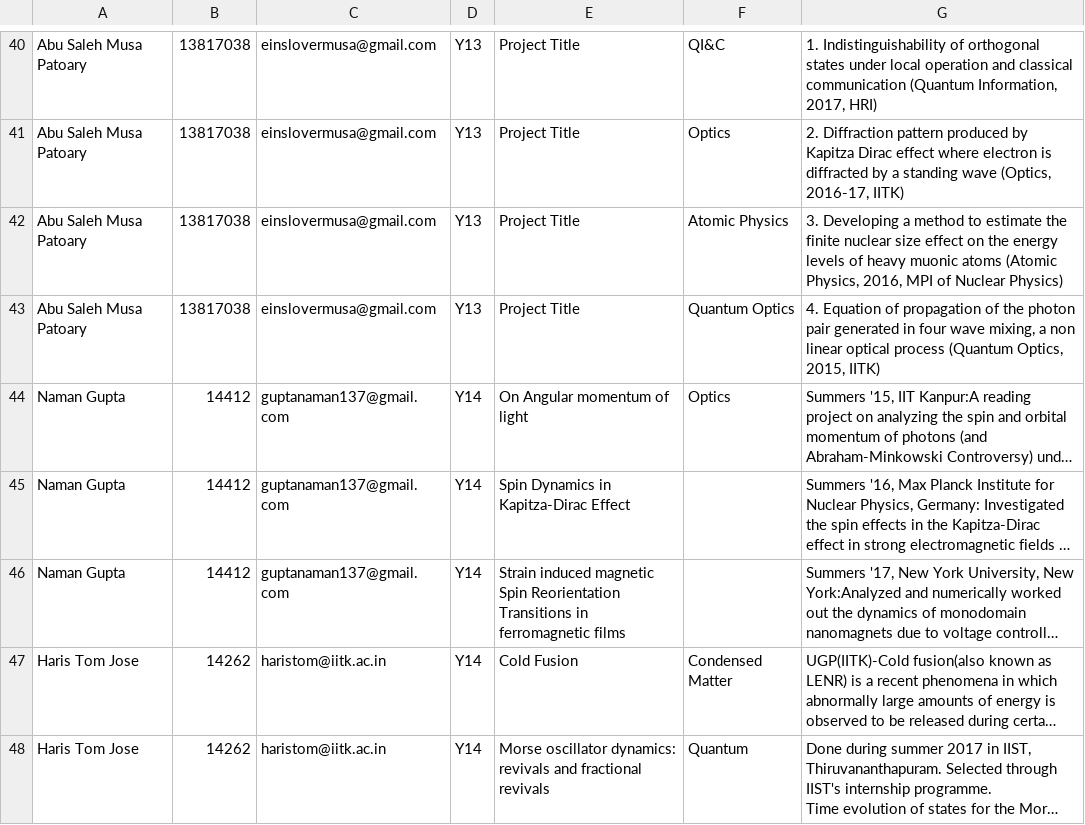
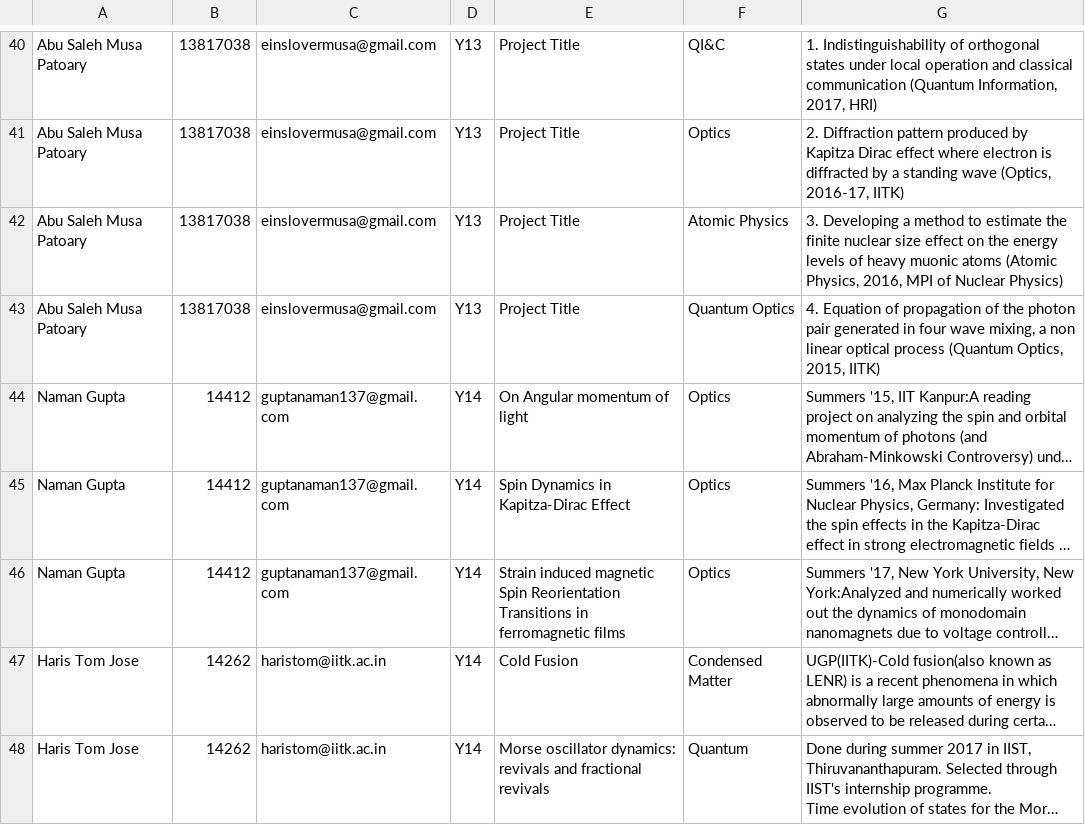
Before and after one commit to physics-society/physics-society.github.io, a CSV file: data.csv, drawn as a sheet; only a part is shown, gaps mark what is left out; long unchanged cells end in …; the diff names each change by its address in the sheet, - before the commit and + after, or states it on an @@ line.

Commit message:
data v1504679174

```diff
--- a/data.csv
+++ b/data.csv
-F45:F46: (empty)
+F45:F46: Optics
```
Also changed, not shown: 2 other files.
